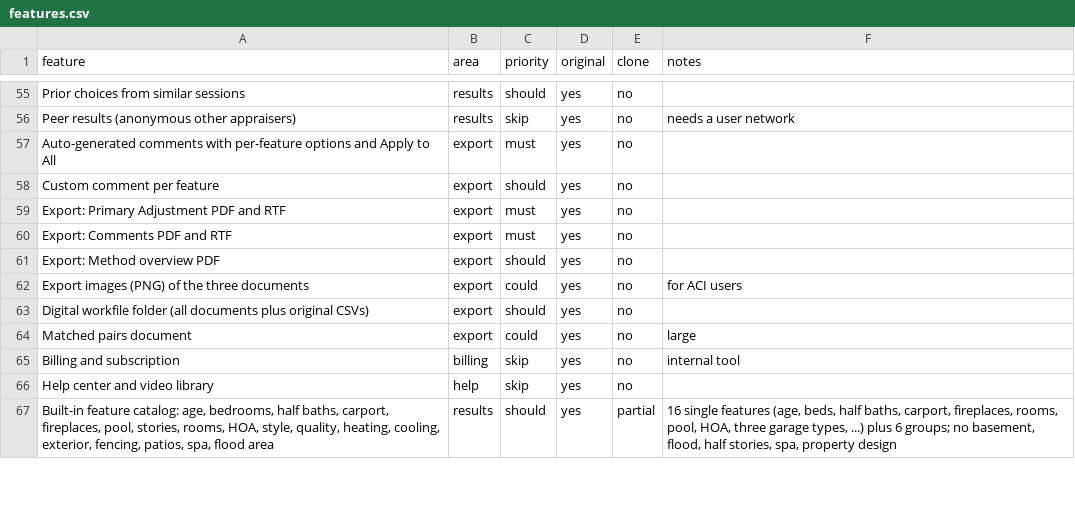
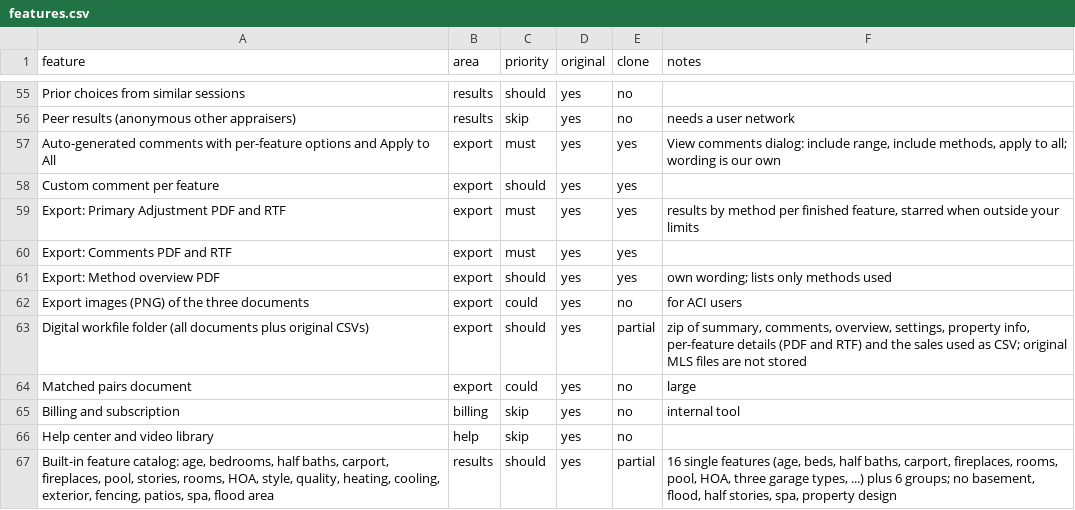
Before and after one commit to rgonzalez063/CLONEAPPGONZA, a CSV file: replica/features.csv, drawn as a sheet; only a part is shown, gaps mark what is left out.

```diff
--- a/replica/features.csv
+++ b/replica/features.csv
@@ -56,9 +56,9 @@ Prior choices from similar sessions,results,should,yes,no,
 Peer results (anonymous other appraisers),results,skip,yes,no,needs a user network
-Auto-generated comments with per-feature options and Apply to All,export,must,yes,no,
-Custom comment per feature,export,should,yes,no,
-Export: Primary Adjustment PDF and RTF,export,must,yes,no,
-Export: Comments PDF and RTF,export,must,yes,no,
-Export: Method overview PDF,export,should,yes,no,
+Auto-generated comments with per-feature options and Apply to All,export,must,yes,yes,"View comments dialog: include range, include methods, apply to all; wording is our own"
+Custom comment per feature,export,should,yes,yes,
+Export: Primary Adjustment PDF and RTF,export,must,yes,yes,"results by method per finished feature, starred when outside your limits"
+Export: Comments PDF and RTF,export,must,yes,yes,
+Export: Method overview PDF,export,should,yes,yes,own wording; lists only methods used
 Export images (PNG) of the three documents,export,could,yes,no,for ACI users
-Digital workfile folder (all documents plus original CSVs),export,should,yes,no,
+Digital workfile folder (all documents plus original CSVs),export,should,yes,partial,"zip of summary, comments, overview, settings, property info, per-feature details (PDF and RTF) and the sales used as CSV; original MLS files are not stored"
 Matched pairs document,export,could,yes,no,large
```
Also changed, not shown: 12 other files.
